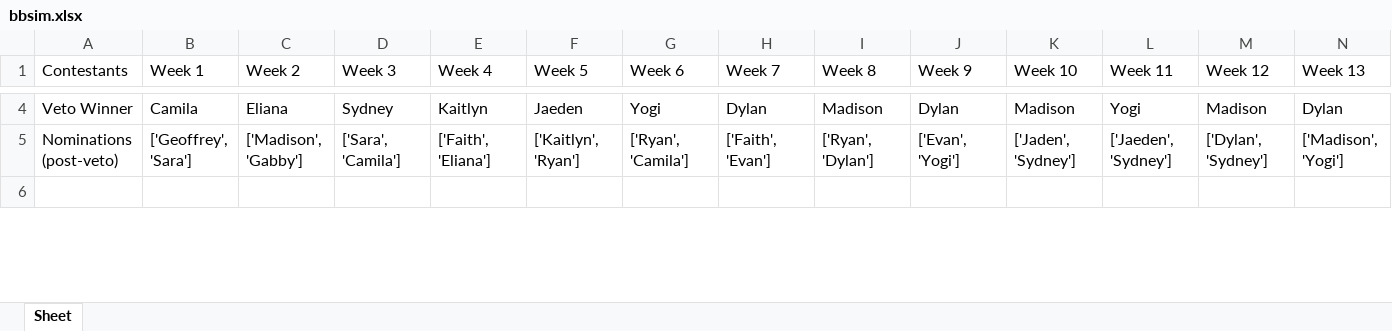
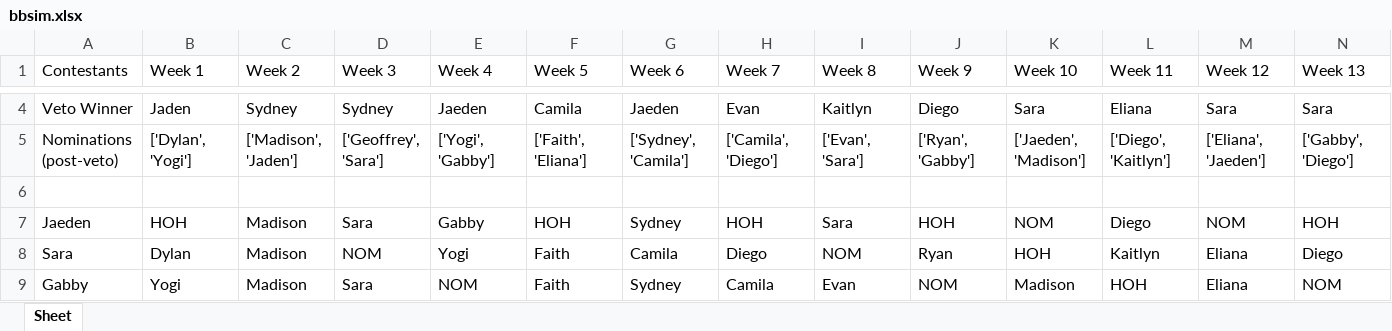
Before and after one commit to DiegoAMontoya/Big-Brother-Simulation, an Excel workbook: bbsim.xlsx, sheet Sheet, drawn as a sheet; only a part is shown, gaps mark what is left out; values as stored, in another font and other column widths than the file's, no cell formats; rows hold the shown columns only; the diff covers the shown part only; the diff names each change by its address in the sheet, - before the commit and + after, or states it on an @@ line.

Commit message:
text
added text for a more narrated experience, can see what happens at each week/round to track specific people

need to add different types of HOH and vetos in a separate document

```diff
--- a/bbsim.xlsx (sheet Sheet)
+++ b/bbsim.xlsx (sheet Sheet)
-B4 (Week 1): Camila
+B4 (Week 1): Jaden
-C4 (Week 2): Eliana
+C4 (Week 2): Sydney
-E4 (Week 4): Kaitlyn
+E4 (Week 4): Jaeden
-F4 (Week 5): Jaeden
+F4 (Week 5): Camila
-G4 (Week 6): Yogi
+G4 (Week 6): Jaeden
-H4 (Week 7): Dylan
+H4 (Week 7): Evan
-I4 (Week 8): Madison
+I4 (Week 8): Kaitlyn
-J4 (Week 9): Dylan
+J4 (Week 9): Diego
-K4 (Week 10): Madison
+K4 (Week 10): Sara
-L4 (Week 11): Yogi
+L4 (Week 11): Eliana
-M4 (Week 12): Madison
+M4 (Week 12): Sara
-N4 (Week 13): Dylan
+N4 (Week 13): Sara
-B5 (Week 1): ['Geoffrey', 'Sara']
+B5 (Week 1): ['Dylan', 'Yogi']
-C5 (Week 2): ['Madison', 'Gabby']
+C5 (Week 2): ['Madison', 'Jaden']
-D5 (Week 3): ['Sara', 'Camila']
+D5 (Week 3): ['Geoffrey', 'Sara']
-E5 (Week 4): ['Faith', 'Eliana']
+E5 (Week 4): ['Yogi', 'Gabby']
-F5 (Week 5): ['Kaitlyn', 'Ryan']
+F5 (Week 5): ['Faith', 'Eliana']
-G5 (Week 6): ['Ryan', 'Camila']
+G5 (Week 6): ['Sydney', 'Camila']
-H5 (Week 7): ['Faith', 'Evan']
+H5 (Week 7): ['Camila', 'Diego']
-I5 (Week 8): ['Ryan', 'Dylan']
+I5 (Week 8): ['Evan', 'Sara']
-J5 (Week 9): ['Evan', 'Yogi']
+J5 (Week 9): ['Ryan', 'Gabby']
-K5 (Week 10): ['Jaden', 'Sydney']
+K5 (Week 10): ['Jaeden', 'Madison']
-L5 (Week 11): ['Jaeden', 'Sydney']
+L5 (Week 11): ['Diego', 'Kaitlyn']
-M5 (Week 12): ['Dylan', 'Sydney']
+M5 (Week 12): ['Eliana', 'Jaeden']
-N5 (Week 13): ['Madison', 'Yogi']
+N5 (Week 13): ['Gabby', 'Diego']
+row 7: Jaeden | HOH | Madison | Sara | Gabby | HOH | Sydney | HOH | Sara | HOH | NOM | Diego | NOM | HOH
+row 8: Sara | Dylan | Madison | NOM | Yogi | Faith | Camila | Diego | NOM | Ryan | HOH | Kaitlyn | Eliana | Diego
+row 9: Gabby | Yogi | Madison | Sara | NOM | Faith | Sydney | Camila | Evan | NOM | Madison | HOH | Eliana | NOM
```
Also changed, not shown: 8 added rows, 11 removed rows and 76 edited cells elsewhere in this sheet, cell formats, 1 other file.
